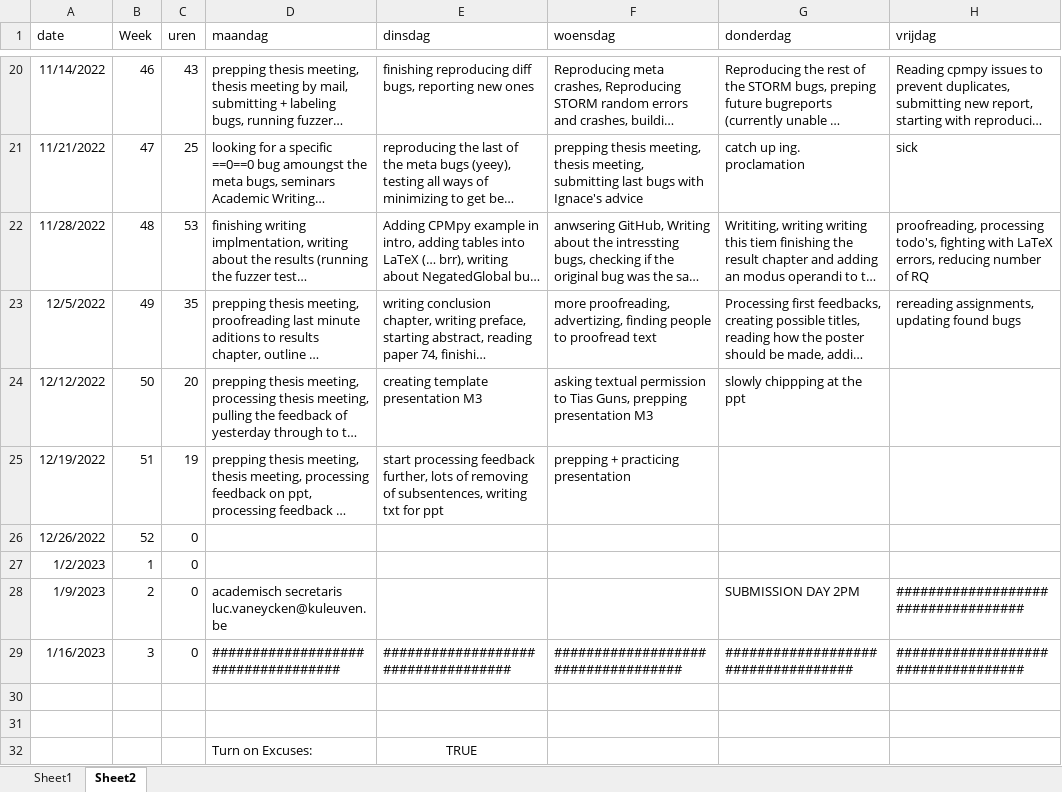
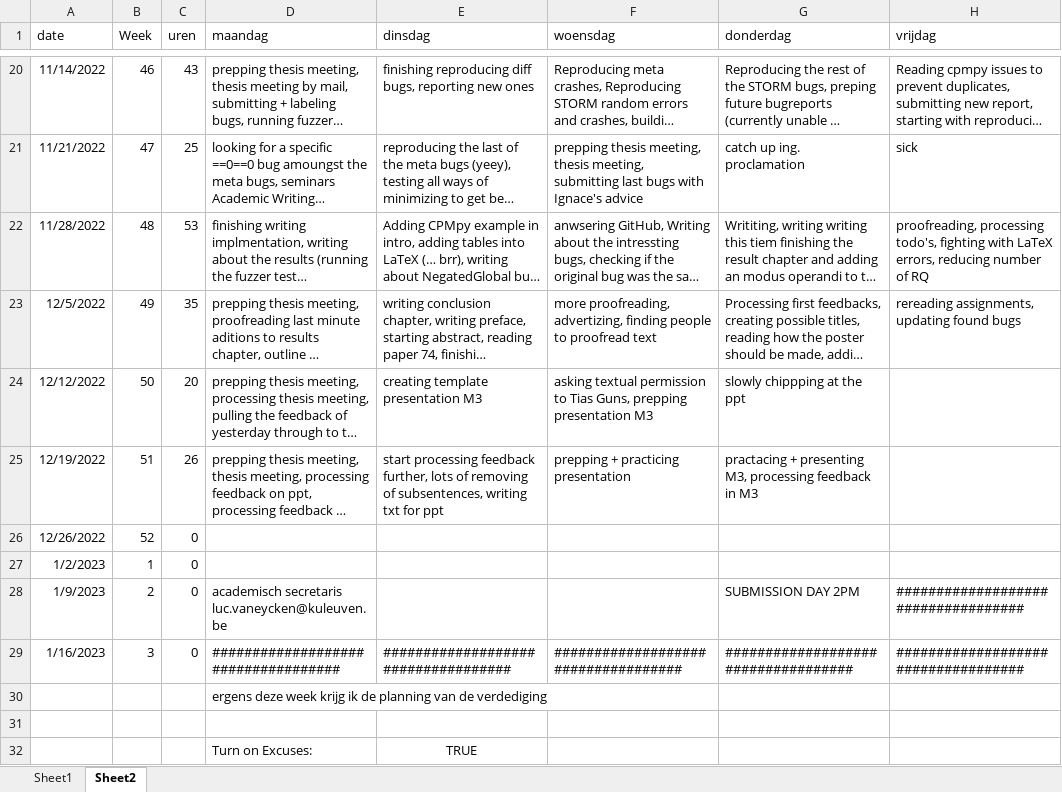
Before and after one commit to rubenkindt/Masterproef-paper-RubenKindt, an Excel workbook: Timesheet.xlsx, sheet Sheet2, drawn as a sheet; only a part is shown, gaps mark what is left out; long unchanged cells end in …; values as stored, in another font and other column widths than the file's, no borders; the diff names each change by its address in the sheet, - before the commit and + after, or states it on an @@ line.

```diff
--- a/Timesheet.xlsx (sheet Sheet2)
+++ b/Timesheet.xlsx (sheet Sheet2)
-C25 (uren): 19
+C25 (uren): 26
-G25 (donderdag): (empty)
+G25 (donderdag): practacing + presenting M3, processing feedback in M3
-D30 (maandag): (empty)
+D30 (maandag): ergens deze week krijg ik de planning van de verdediging
```
Also changed, not shown: sheet Sheet1, charts or pictures, 7 other files.
